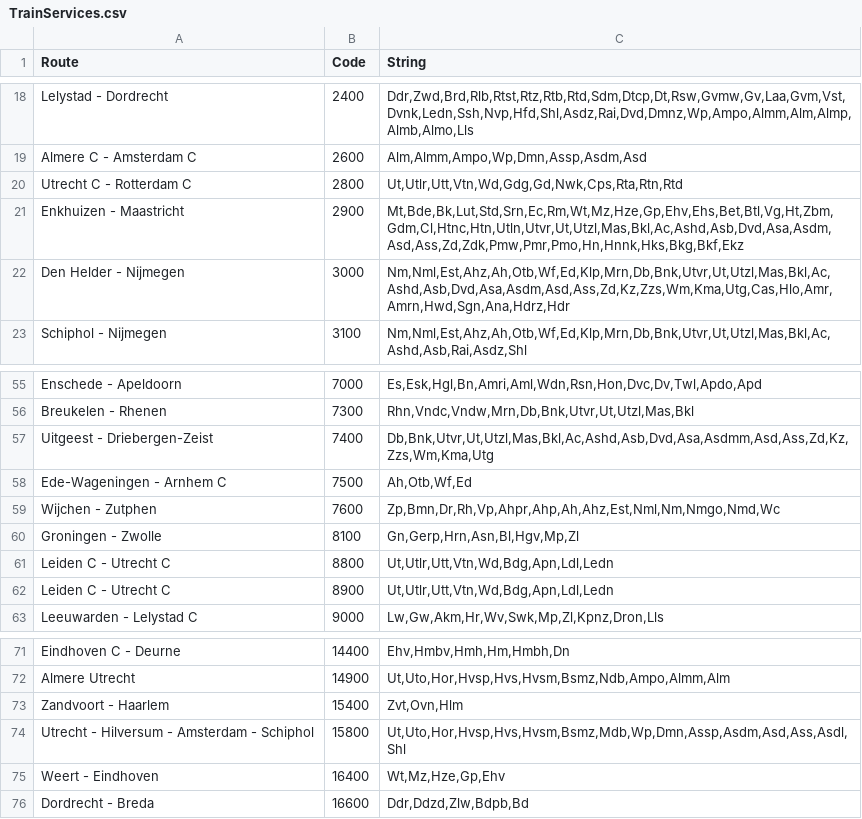
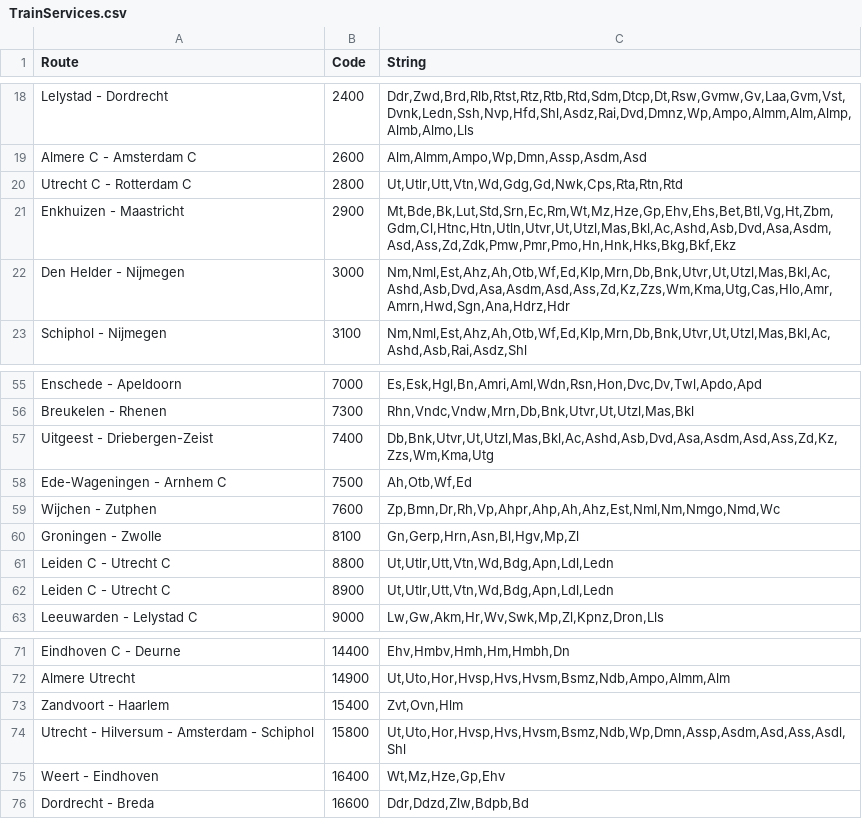
Before and after one commit to mathijsmarkus/python_group_assignment, a CSV file: TrainServices.csv, drawn as a sheet; only a part is shown, gaps mark what is left out.

Commit message:
Fixed errors in "TrainServices.csv"

```diff
--- a/TrainServices.csv
+++ b/TrainServices.csv
@@ -20,3 +20,3 @@ Almere C - Amsterdam C;2600;Alm,Almm,Ampo,Wp,Dmn,Assp,Asdm,Asd
 Utrecht C - Rotterdam C;2800;Ut,Utlr,Utt,Vtn,Wd,Gdg,Gd,Nwk,Cps,Rta,Rtn,Rtd
-Enkhuizen - Maastricht;2900;Mt,Bde,Bk,Lut,Std,Srn,Ec,Rm,Wt,Mz,Hze,Gp,Ehv,Ehs,Bet,Btl,Vg,Ht,Zbm,Gdm,Cl,Htnc,Htn,Utln,Utvr,Ut,Utzl,Mas,Bkl,Ac,Ashd,Asb,Dvd,Asa,Asdm,Asd,Ass,Zd,Zdk,Pmw,Pmr,Pmo,Hn,Hnnk,Hks,Bkg,Bkf,Ekz
+Enkhuizen - Maastricht;2900;Mt,Bde,Bk,Lut,Std,Srn,Ec,Rm,Wt,Mz,Hze,Gp,Ehv,Ehs,Bet,Btl,Vg,Ht,Zbm,Gdm,Cl,Htnc,Htn,Utln,Utvr,Ut,Utzl,Mas,Bkl,Ac,Ashd,Asb,Dvd,Asa,Asdm,Asd,Ass,Zd,Zdk,Pmw,Pmr,Pmo,Hn,Hnk,Hks,Bkg,Bkf,Ekz
 Den Helder - Nijmegen;3000;Nm,Nml,Est,Ahz,Ah,Otb,Wf,Ed,Klp,Mrn,Db,Bnk,Utvr,Ut,Utzl,Mas,Bkl,Ac,Ashd,Asb,Dvd,Asa,Asdm,Asd,Ass,Zd,Kz,Zzs,Wm,Kma,Utg,Cas,Hlo,Amr,Amrn,Hwd,Sgn,Ana,Hdrz,Hdr
@@ -56,3 +56,3 @@ Enschede - Apeldoorn;7000;Es,Esk,Hgl,Bn,Amri,Aml,Wdn,Rsn,Hon,Dvc,Dv,Twl,Apdo,Apd
 Breukelen - Rhenen;7300;Rhn,Vndc,Vndw,Mrn,Db,Bnk,Utvr,Ut,Utzl,Mas,Bkl
-Uitgeest - Driebergen-Zeist;7400;Db,Bnk,Utvr,Ut,Utzl,Mas,Bkl,Ac,Ashd,Asb,Dvd,Asa,Asdmm,Asd,Ass,Zd,Kz,Zzs,Wm,Kma,Utg
+Uitgeest - Driebergen-Zeist;7400;Db,Bnk,Utvr,Ut,Utzl,Mas,Bkl,Ac,Ashd,Asb,Dvd,Asa,Asdm,Asd,Ass,Zd,Kz,Zzs,Wm,Kma,Utg
 Ede-Wageningen - Arnhem C;7500;Ah,Otb,Wf,Ed
@@ -73,3 +73,3 @@ Almere Utrecht;14900;Ut,Uto,Hor,Hvsp,Hvs,Hvsm,Bsmz,Ndb,Ampo,Almm,Alm
 Zandvoort - Haarlem;15400;Zvt,Ovn,Hlm
-Utrecht - Hilversum - Amsterdam - Schiphol;15800;Ut,Uto,Hor,Hvsp,Hvs,Hvsm,Bsmz,Mdb,Wp,Dmn,Assp,Asdm,Asd,Ass,Asdl,Shl
+Utrecht - Hilversum - Amsterdam - Schiphol;15800;Ut,Uto,Hor,Hvsp,Hvs,Hvsm,Bsmz,Ndb,Wp,Dmn,Assp,Asdm,Asd,Ass,Asdl,Shl
 Weert - Eindhoven;16400;Wt,Mz,Hze,Gp,Ehv
```
